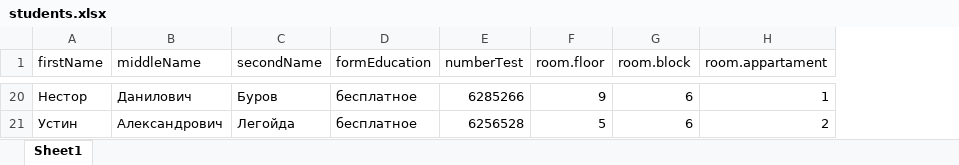
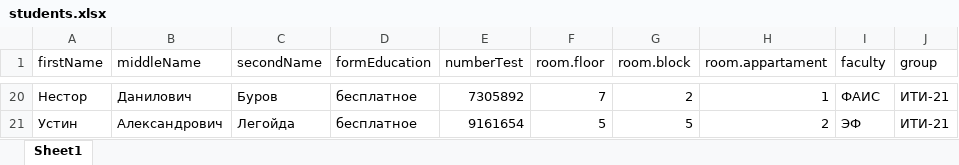
Before and after one commit to Pavel-Parkhomenko/Student-Hostel-Service, an Excel workbook: docs/прочее/students.xlsx, sheet Sheet1, drawn as a sheet; only a part is shown, gaps mark what is left out; values as stored, in another font and other column widths than the file's, no borders; the diff covers the shown part only; the diff names each change by its address in the sheet, - before the commit and + after, or states it on an @@ line.

```diff
--- a/docs/прочее/students.xlsx (sheet Sheet1)
+++ b/docs/прочее/students.xlsx (sheet Sheet1)
+column I (faculty), rows 20-21: ФАИС | ЭФ
+column J (group), rows 20-21: ИТИ-21 | ИТИ-21
-E20 (numberTest): 6285266
+E20 (numberTest): 7305892
-F20 (room.floor): 9
+F20 (room.floor): 7
-G20 (room.block): 6
+G20 (room.block): 2
-E21 (numberTest): 6256528
+E21 (numberTest): 9161654
-G21 (room.block): 6
+G21 (room.block): 5
```
Also changed, not shown: 64 edited cells elsewhere in this sheet, 39 other files.
